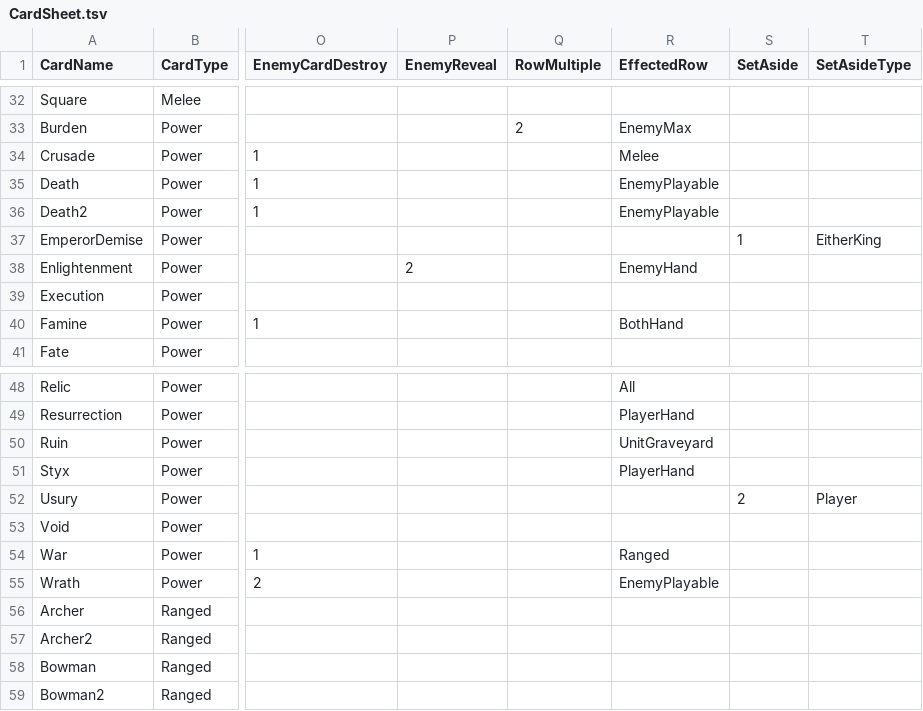
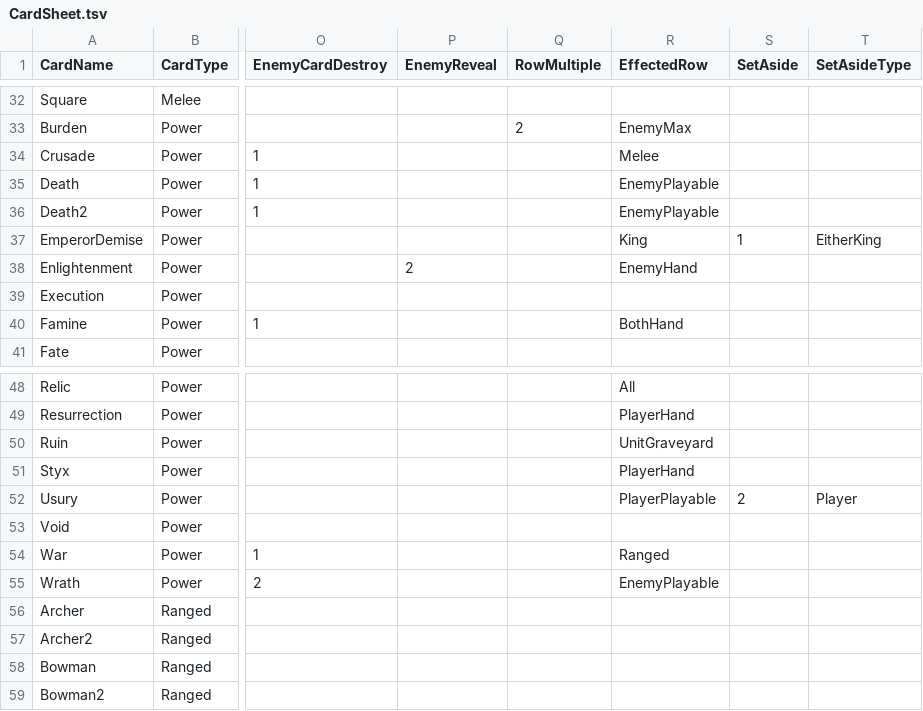
Before and after one commit to MasterOfMastersDestoyerOfWorlds/KriegEterna, a TSV file: krieg-eterna-unity/krieg-eterna-unity/Assets/Resources/CardSheet.tsv, drawn as a sheet; only a part is shown, gaps mark what is left out; the diff names each change by its address in the sheet, - before the commit and + after, or states it on an @@ line.

Commit message:
added more turn logic and made playable logic

```diff
--- a/krieg-eterna-unity/krieg-eterna-unity/Assets/Resources/CardSheet.tsv
+++ b/krieg-eterna-unity/krieg-eterna-unity/Assets/Resources/CardSheet.tsv
-R37 (EffectedRow): (empty)
+R37 (EffectedRow): King
-R52 (EffectedRow): (empty)
+R52 (EffectedRow): PlayerPlayable
```
Also changed, not shown: 16 other files.
